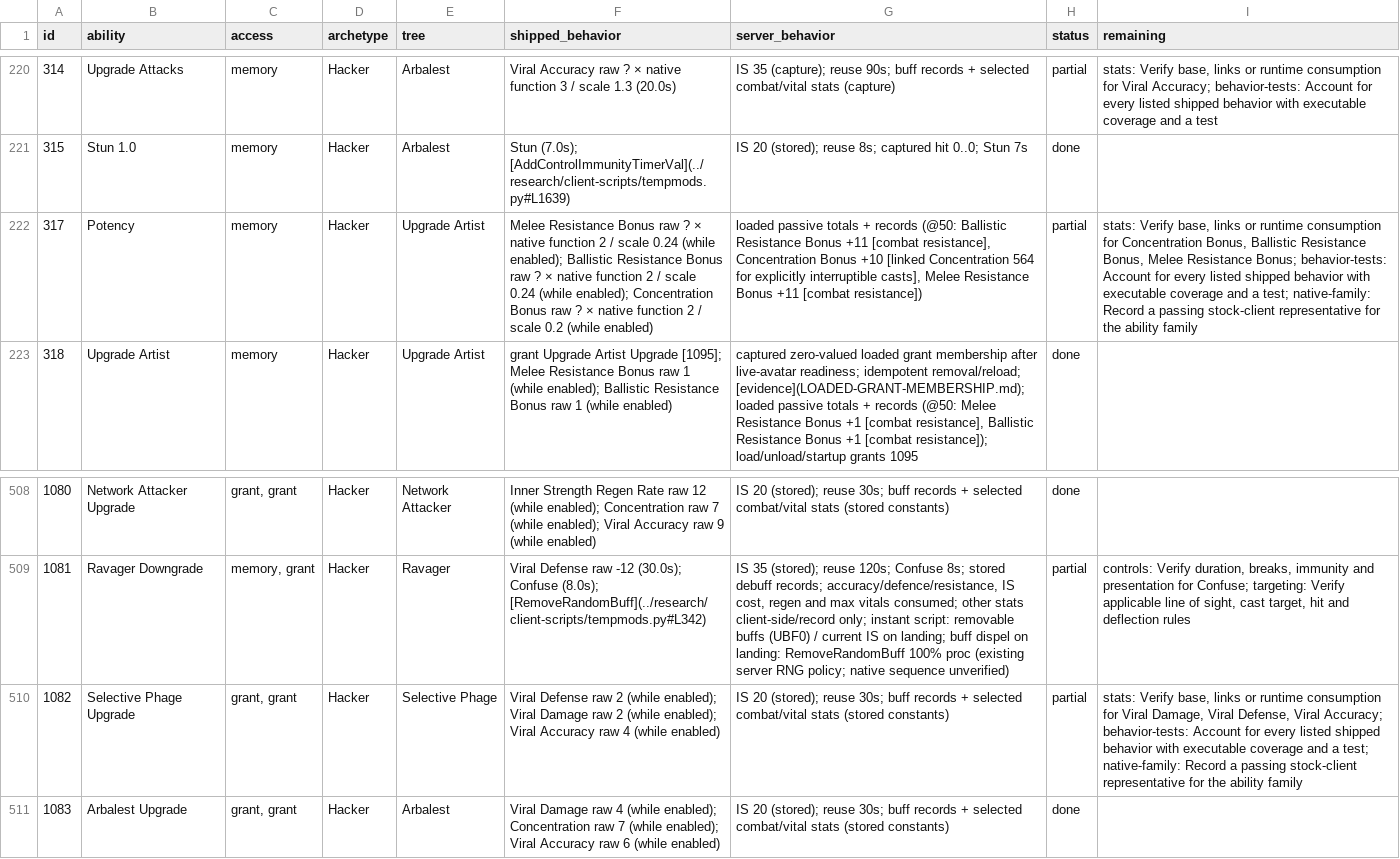
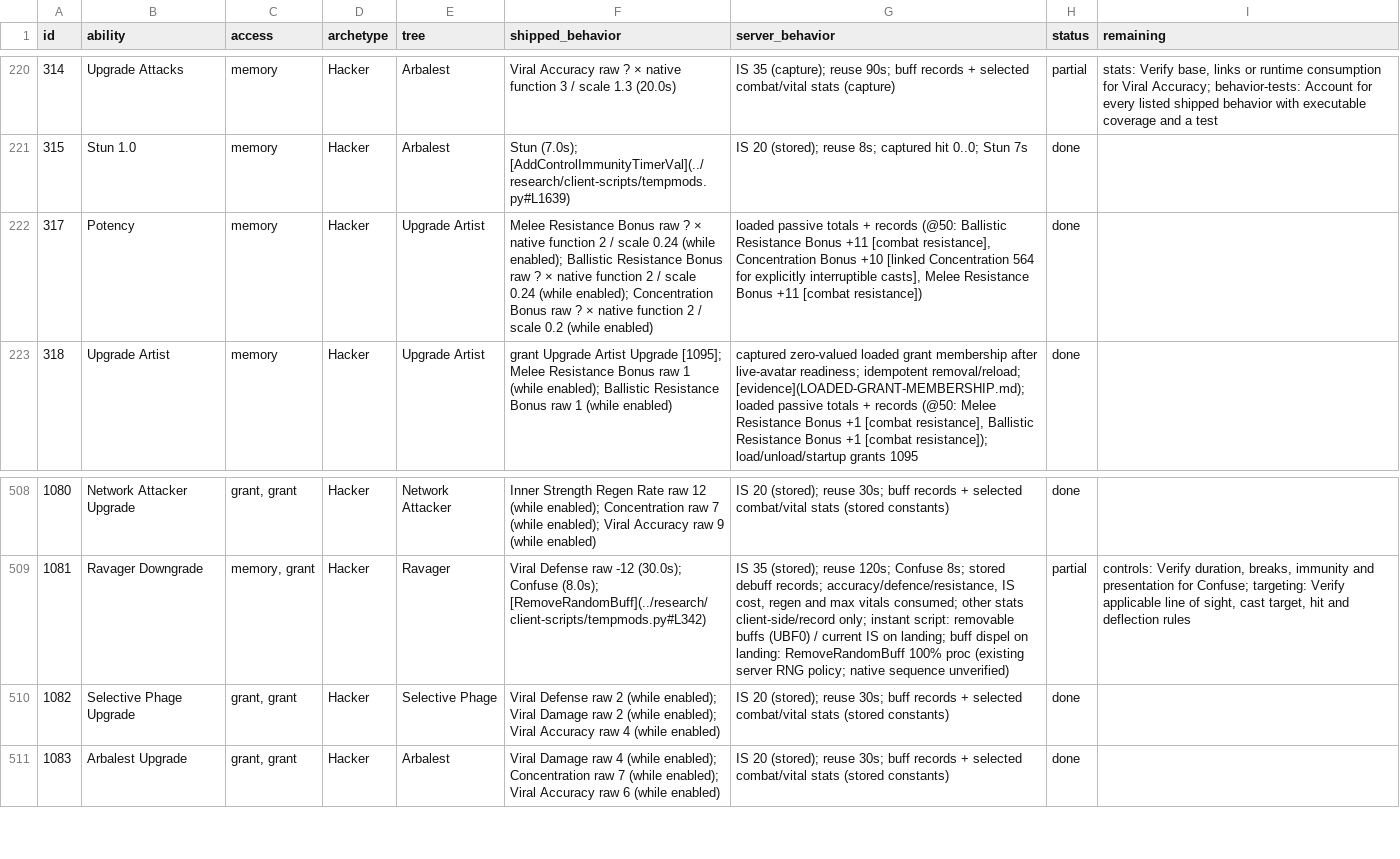
Before and after one commit to kylebrussell/mxo-hd, a CSV file: docs/ABILITY-PARITY.csv, drawn as a sheet; only a part is shown, gaps mark what is left out; the diff names each change by its address in the sheet, - before the commit and + after, or states it on an @@ line.

Commit message:
Close Potency and Selective Phage Upgrade with native evidence

```diff
--- a/docs/ABILITY-PARITY.csv
+++ b/docs/ABILITY-PARITY.csv
-H222 (status): partial
+H222 (status): done
-I222 (remaining): stats: Verify base, links or runtime consumption for Concentration Bonus, Ballistic Resistance Bonus, Melee Resistance Bonus; behavior-tests: Account for every listed shipped behavior with executable coverage and a test; native-family: Record a passing stock-client representative for the ability family
+I222 (remaining): (empty)
-H510 (status): partial
+H510 (status): done
-I510 (remaining): stats: Verify base, links or runtime consumption for Viral Damage, Viral Defense, Viral Accuracy; behavior-tests: Account for every listed shipped behavior with executable coverage and a test; native-family: Record a passing stock-client representative for the ability family
+I510 (remaining): (empty)
```
Also changed, not shown: 1 other file.
